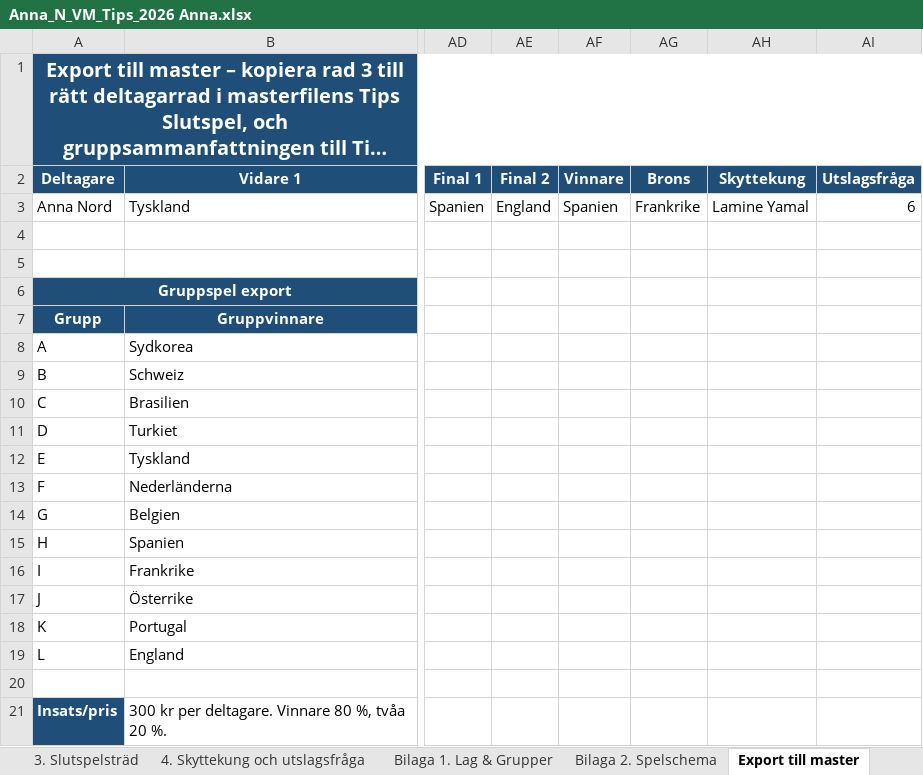
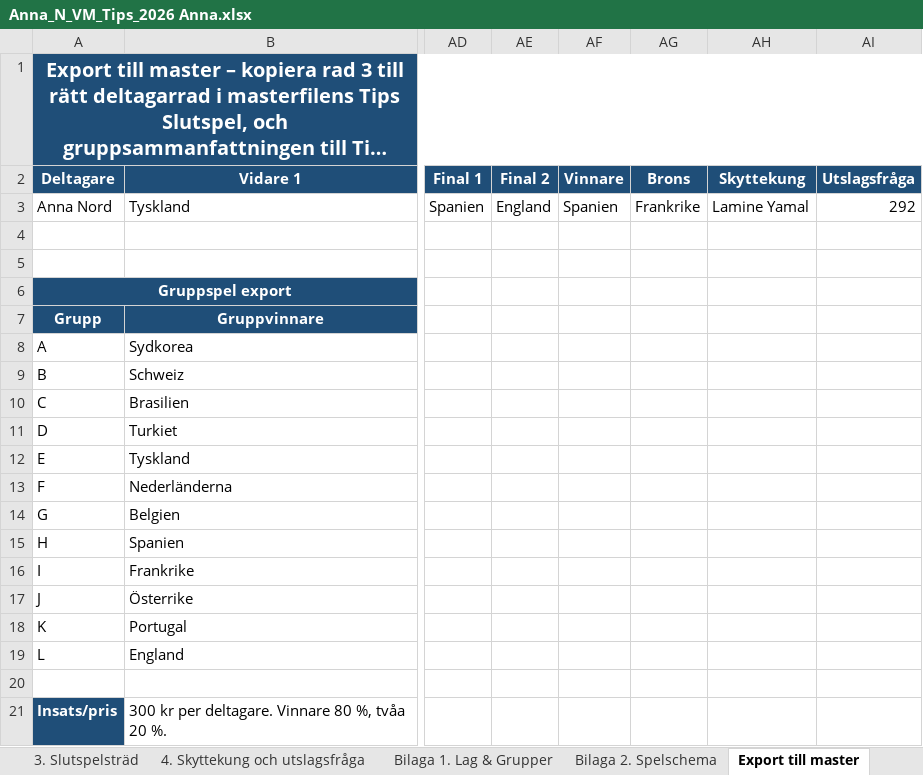
Before and after one commit to Biggles22/VM2026, an Excel workbook: Allas tips excel/Anna_N_VM_Tips_2026 Anna.xlsx, sheet Export till master, drawn as a sheet; only a part is shown, gaps mark what is left out; long unchanged cells end in …; values as stored, in another font and other column widths than the file's, no borders; the diff names each change by its address in the sheet, - before the commit and + after, or states it on an @@ line.

```diff
--- a/Allas tips excel/Anna_N_VM_Tips_2026 Anna.xlsx (sheet Export till master)
+++ b/Allas tips excel/Anna_N_VM_Tips_2026 Anna.xlsx (sheet Export till master)
-AI3 (Utslagsfråga): 6
+AI3 (Utslagsfråga): 292
```
Also changed, not shown: 7 other files.
